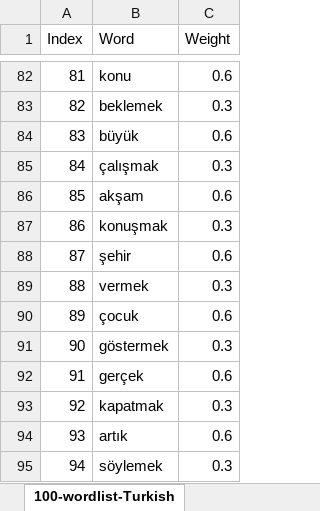
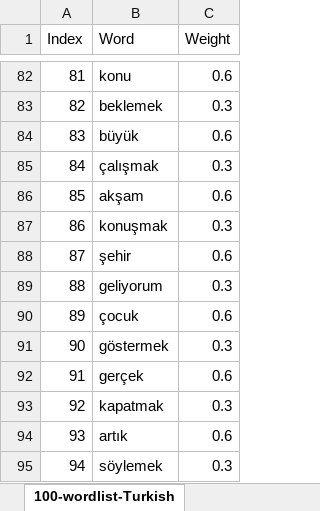
Before and after one commit to rpnfan/KeyDuel, an Excel workbook: word-lists/100-wordlist-Turkish.xlsx, sheet 100-wordlist-Turkish, drawn as a sheet; only a part is shown, gaps mark what is left out; values as stored, in another font and other column widths than the file's, no borders; the diff covers the shown part only; the diff names each change by its address in the sheet, - before the commit and + after, or states it on an @@ line.

Commit message:
Fixed word lists
Improved word lists to better represent the relevant language, added plain txt files to copy to the typing tester.

```diff
--- a/word-lists/100-wordlist-Turkish.xlsx (sheet 100-wordlist-Turkish)
+++ b/word-lists/100-wordlist-Turkish.xlsx (sheet 100-wordlist-Turkish)
-B89 (Word): vermek
+B89 (Word): geliyorum
```
Also changed, not shown: 7 edited cells elsewhere in this sheet, word-lists/100-wordlist-Danish.xlsx, word-lists/100-wordlist-Finnish.xlsx, 37 other files.
